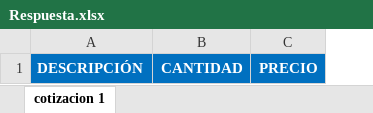
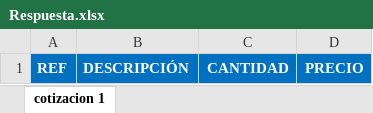
Before and after one commit to DevBuhoCorp/AntaresBackend, an Excel workbook: app/Files/Respuesta.xlsx, sheet cotizacion 1, drawn as a sheet; values as stored, in another font and other column widths than the file's, no borders; conditional formats not drawn; the diff names each change by its address in the sheet, - before the commit and + after, or states it on an @@ line.

Commit message:
cotizacion finish

```diff
--- a/app/Files/Respuesta.xlsx (sheet cotizacion 1)
+++ b/app/Files/Respuesta.xlsx (sheet cotizacion 1)
+column A, row 1: REF
```
Also changed, not shown: storage/exports/Cotizacion.xlsx, storage/exports/Respuesta.xlsx, 8 other files.
